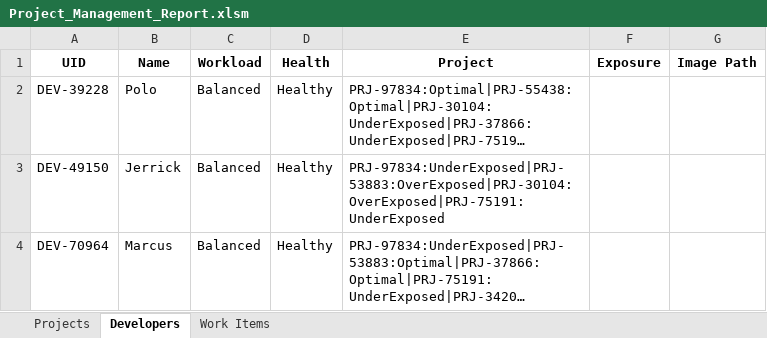
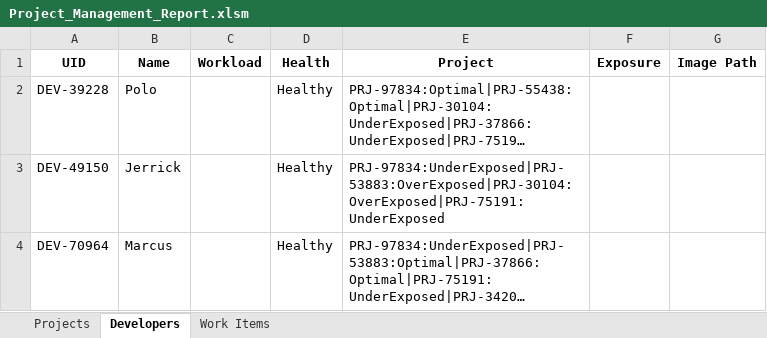
Before and after one commit to khenalbarico/ProjectManagementApp1, an Excel workbook: ProjectManagement1/wwwroot/Project_Management_Report.xlsm, sheet Developers, drawn as a sheet; long unchanged cells end in …; values as stored, in another font and other column widths than the file's, no borders; the diff names each change by its address in the sheet, - before the commit and + after, or states it on an @@ line.

Commit message:
Workload calculator1

```diff
--- a/ProjectManagement1/wwwroot/Project_Management_Report.xlsm (sheet Developers)
+++ b/ProjectManagement1/wwwroot/Project_Management_Report.xlsm (sheet Developers)
-C2:C4 (Workload): Balanced
+C2:C4 (Workload): (empty)
```
Also changed, not shown: 4 other files.
